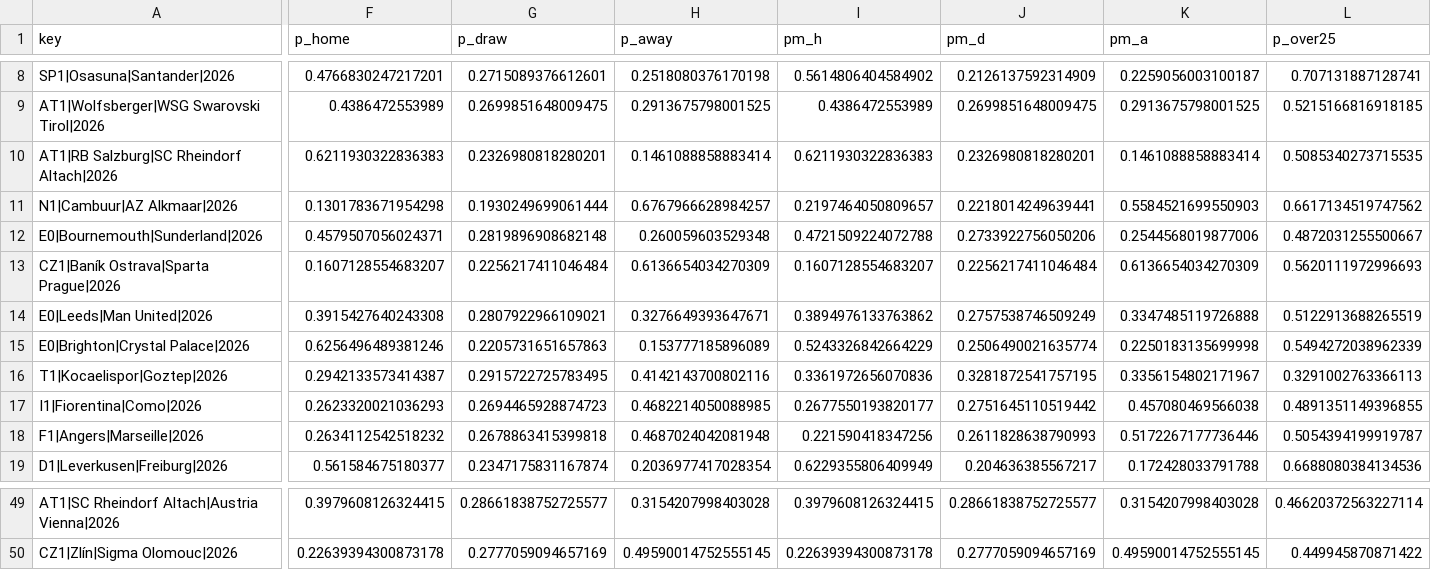
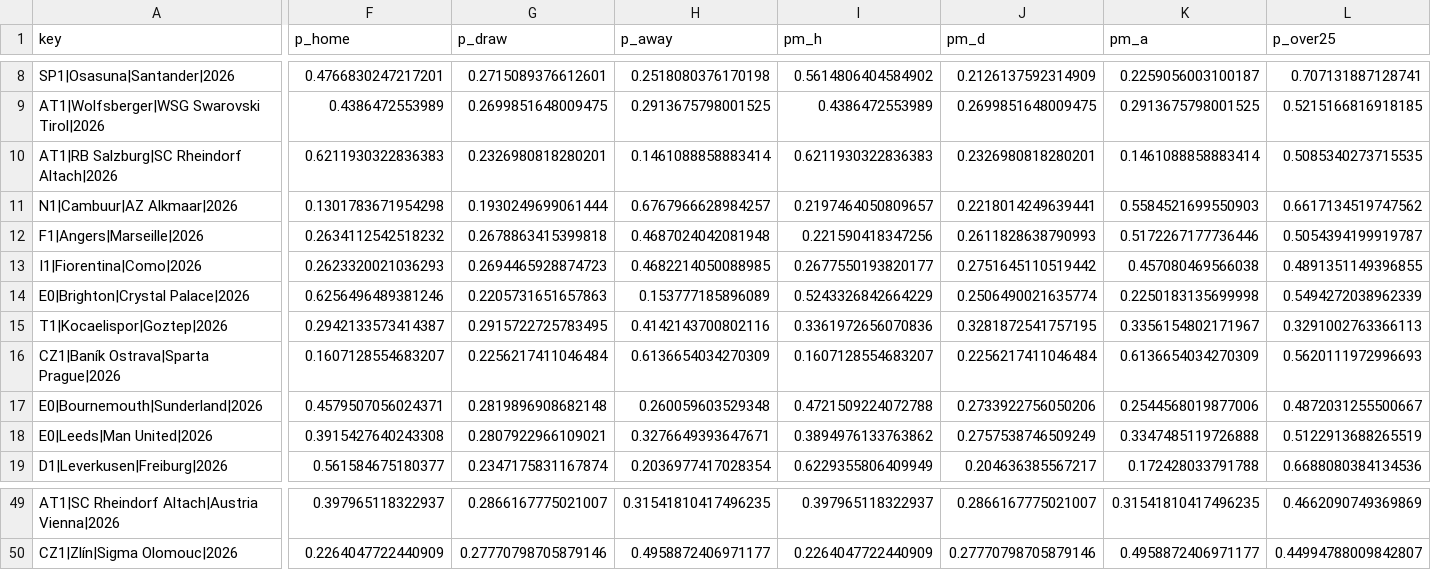
Before and after one commit to majovec/1, a CSV file: data/predictions_log.csv, drawn as a sheet; only a part is shown, gaps mark what is left out; the diff covers the shown part only; the diff names each change by its address in the sheet, - before the commit and + after, or states it on an @@ line.

```diff
--- a/data/predictions_log.csv
+++ b/data/predictions_log.csv
@@ row 18 moved to row 12: F1|Angers|Marseille|2026 @@
@@ row 17 moved to row 13: I1|Fiorentina|Como|2026 @@
@@ row 13 moved to row 16: CZ1|Baník Ostrava|Sparta Prague|2026 @@
@@ row 12 moved to row 17: E0|Bournemouth|Sunderland|2026 @@
@@ row 14 moved to row 18: E0|Leeds|Man United|2026 @@
-F49 (p_home): 0.3979608126324415
+F49 (p_home): 0.397965118322937
-G49 (p_draw): 0.28661838752725577
+G49 (p_draw): 0.2866167775021007
-H49 (p_away): 0.3154207998403028
+H49 (p_away): 0.31541810417496235
-I49 (pm_h): 0.3979608126324415
+I49 (pm_h): 0.397965118322937
-J49 (pm_d): 0.28661838752725577
+J49 (pm_d): 0.2866167775021007
-K49 (pm_a): 0.3154207998403028
+K49 (pm_a): 0.31541810417496235
-L49 (p_over25): 0.46620372563227114
+L49 (p_over25): 0.4662090749369869
-F50 (p_home): 0.22639394300873178
+F50 (p_home): 0.2264047722440909
-G50 (p_draw): 0.2777059094657169
+G50 (p_draw): 0.27770798705879146
-H50 (p_away): 0.49590014752555145
+H50 (p_away): 0.4958872406971177
-I50 (pm_h): 0.22639394300873178
+I50 (pm_h): 0.2264047722440909
-J50 (pm_d): 0.2777059094657169
+J50 (pm_d): 0.27770798705879146
-K50 (pm_a): 0.49590014752555145
+K50 (pm_a): 0.4958872406971177
-L50 (p_over25): 0.449945870871422
+L50 (p_over25): 0.44994788009842807
```
Also changed, not shown: 3 moved rows and 178 edited cells elsewhere in this file, data/matches.csv, data/tennis_log.csv, 6 other files.
